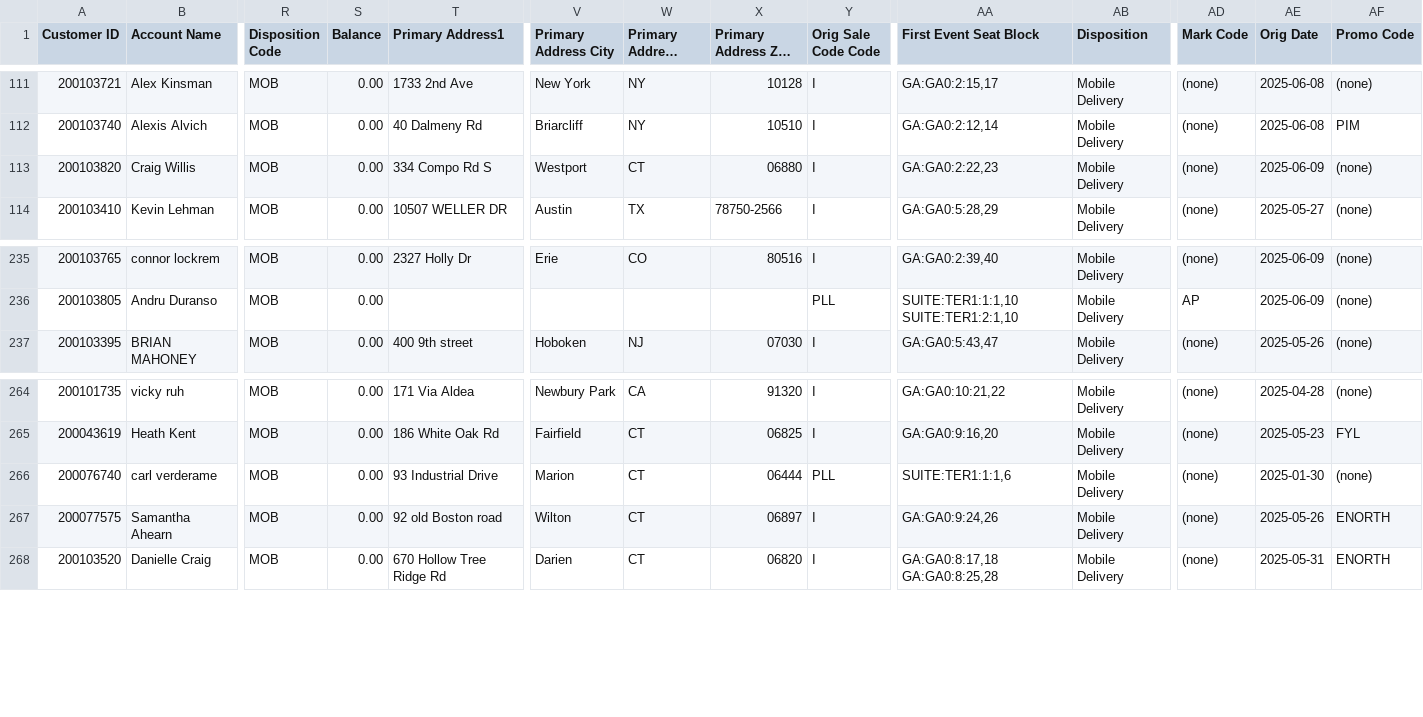
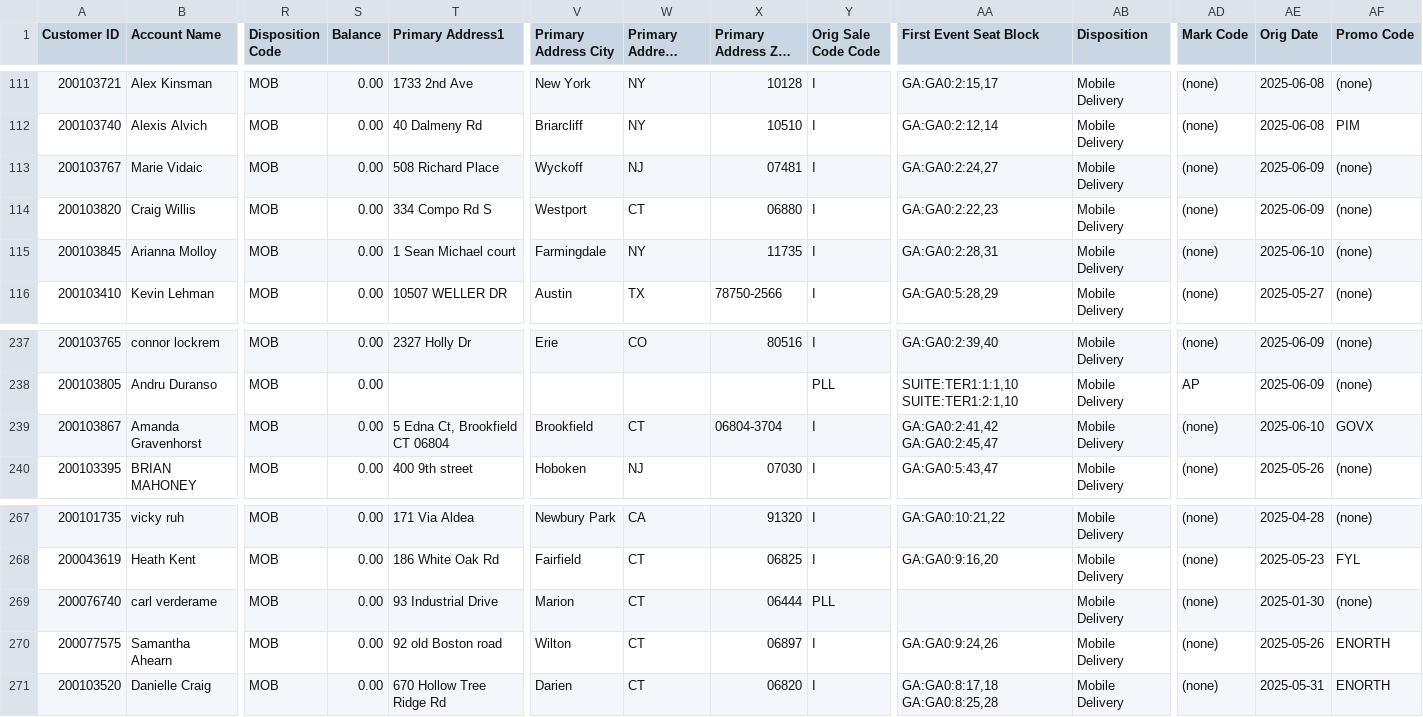
Before and after one commit to spuchta/PLL_BI_TIX, a CSV file: sales-reports/Fairfield/Master Sales by Item cumulative sales, not transactional - PLL.csv, drawn as a sheet; only a part is shown, gaps mark what is left out; long unchanged cells end in …; addresses are those after the commit; rows hold the shown columns only; the diff names each change by its address in the sheet, - before the commit and + after, or states it on an @@ line.

Commit message:
Sales Reports

```diff
--- a/sales-reports/Fairfield/Master Sales by Item cumulative sales, not transactional - PLL.csv
+++ b/sales-reports/Fairfield/Master Sales by Item cumulative sales, not transactional - PLL.csv
+row 113: 200103767 | Marie Vidaic | MOB | 0.00 | 508 Richard Place | Wyckoff | NJ | 07481 | I | GA:GA0:2:24,27 | Mobile Delivery | (none) | 2025-06-09 | (none)
+row 115: 200103845 | Arianna Molloy | MOB | 0.00 | 1 Sean Michael court | Farmingdale | NY | 11735 | I | GA:GA0:2:28,31 | Mobile Delivery | (none) | 2025-06-10 | (none)
+row 239: 200103867 | Amanda Gravenhorst | MOB | 0.00 | 5 Edna Ct, Brookfield CT 06804 | Brookfield | CT | 06804-3704 | I | GA:GA0:2:41,42 GA:GA0:2:45,47 | Mobile Delivery | (none) | 2025-06-10 | GOVX
-AA269 (First Event Seat Block): SUITE:TER1:1:1,6
+AA269 (First Event Seat Block): (empty)
```
Also changed, not shown: sales-reports/Denver/PLL Original Item Sales - HOMECOMING PASS Availability.csv, sales-reports/Denver/PLL Original Item Sales - HOMECOMING PASS SALES.csv, 6 other files.
